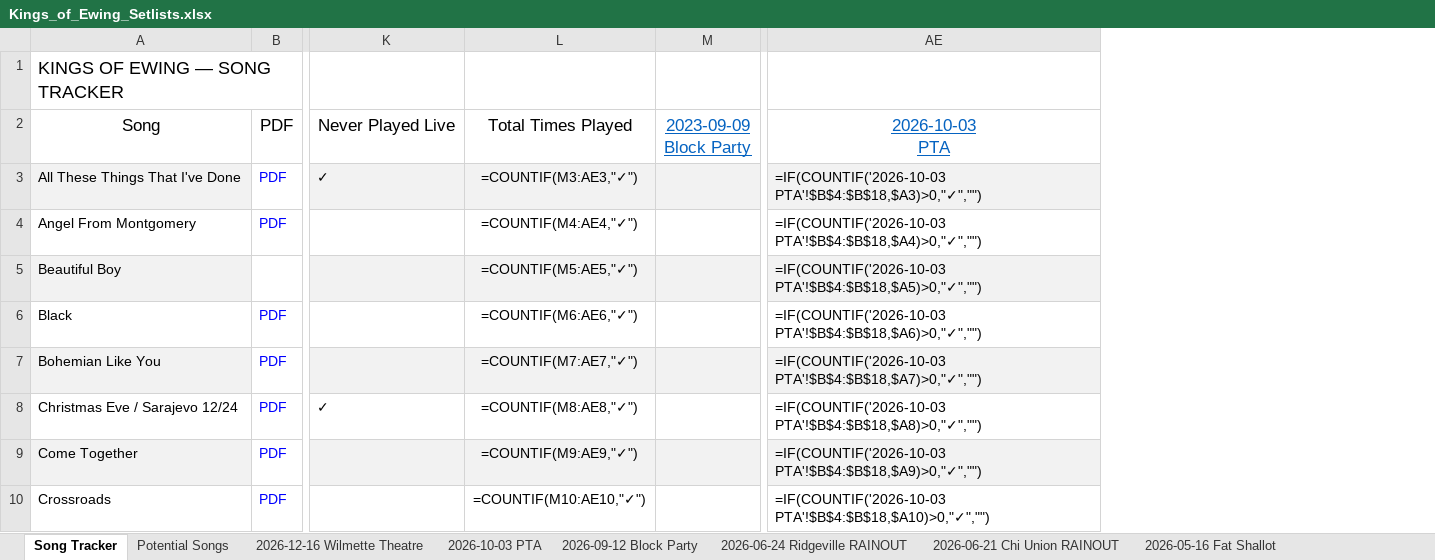
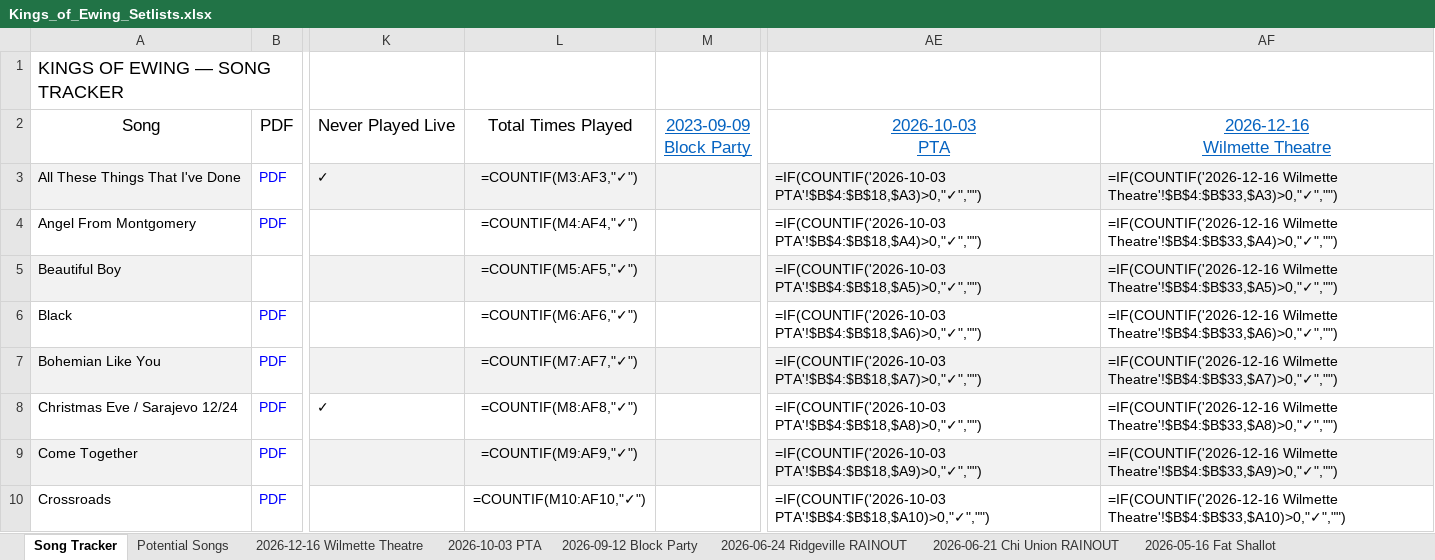
Before and after one commit to kingsofewing/rock, an Excel workbook: docs/setlists/Kings_of_Ewing_Setlists.xlsx, sheet Song Tracker, drawn as a sheet; only a part is shown, gaps mark what is left out; values as stored, in another font and other column widths than the file's, no borders; formulas without a stored value are shown as written; removed rows and columns are numbered as before the commit, all else as after; ↵ is a line break in a cell; the diff names each change by its address in the sheet, - before the commit and + after, or states it on an @@ line.

```diff
--- a/docs/setlists/Kings_of_Ewing_Setlists.xlsx (sheet Song Tracker)
+++ b/docs/setlists/Kings_of_Ewing_Setlists.xlsx (sheet Song Tracker)
-column L, rows 2-10: Total Times Played | =COUNTIF(M3:AE3,"✓") | =COUNTIF(M4:AE4,"✓") | =COUNTIF(M5:AE5,"✓") | =COUNTIF(M6:AE6,"✓") | =COUNTIF(M7:AE7,"✓") | =COUNTIF(M8:AE8,"✓") | =COUNTIF(M9:AE9,"✓") | =COUNTIF(M10:AE10,"✓")
+column L, rows 2-10: Total Times Played | =COUNTIF(M3:AF3,"✓") | =COUNTIF(M4:AF4,"✓") | =COUNTIF(M5:AF5,"✓") | =COUNTIF(M6:AF6,"✓") | =COUNTIF(M7:AF7,"✓") | =COUNTIF(M8:AF8,"✓") | =COUNTIF(M9:AF9,"✓") | =COUNTIF(M10:AF10,"✓")
+column AF, rows 2-10: 2026-12-16 ↵ Wilmette Theatre | =IF(COUNTIF('2026-12-16 Wilmette Theatre'!$B$4:$B$33,$A3)>0,"✓","") | =IF(COUNTIF('2026-12-16 Wilmette Theatre'!$B$4:$B$33,$A4)>0,"✓","") | =IF(COUNTIF('2026-12-16 Wilmette Theatre'!$B$4:$B$33,$A5)>0,"✓","") | =IF(COUNTIF('2026-12-16 Wilmette Theatre'!$B$4:$B$33,$A6)>0,"✓","") | =IF(COUNTIF('2026-12-16 Wilmette Theatre'!$B$4:$B$33,$A7)>0,"✓","") | =IF(COUNTIF('2026-12-16 Wilmette Theatre'!$B$4:$B$33,$A8)>0,"✓","") | =IF(COUNTIF('2026-12-16 Wilmette Theatre'!$B$4:$B$33,$A9)>0,"✓","") | =IF(COUNTIF('2026-12-16 Wilmette Theatre'!$B$4:$B$33,$A10)>0,"✓","")
```
Also changed, not shown: sheet 2026-12-16 Wilmette Theatre.
